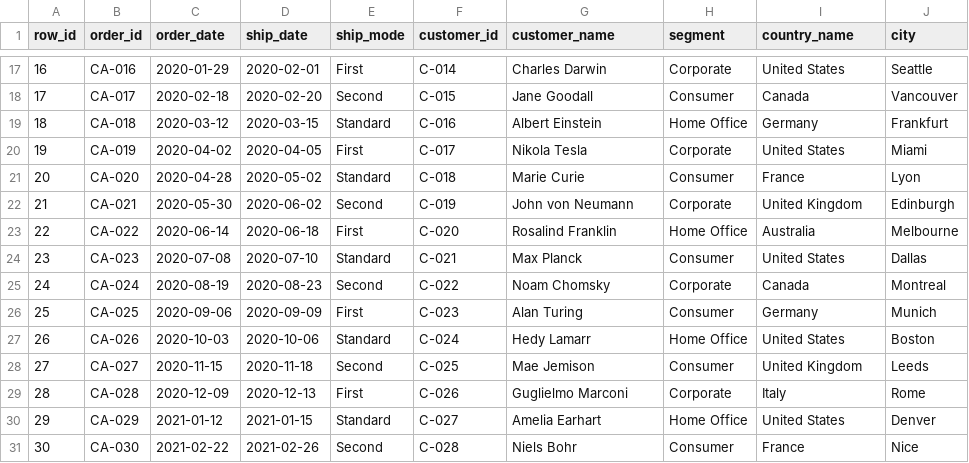
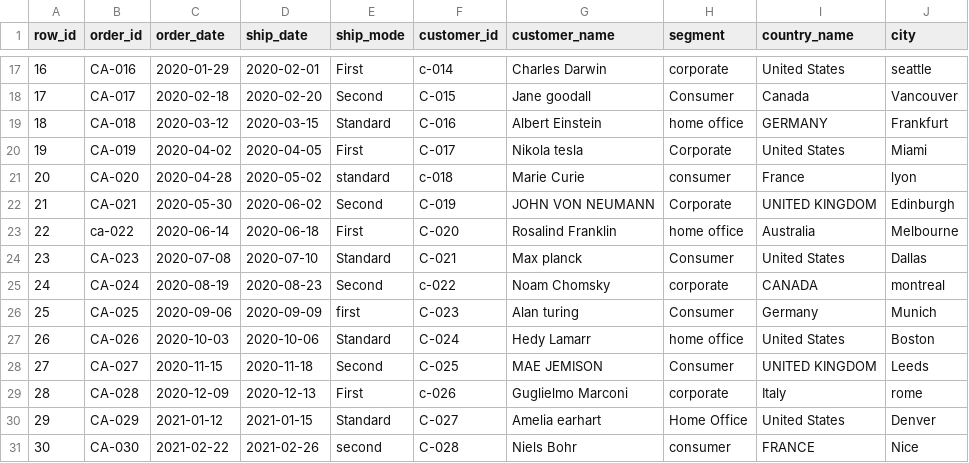
Before and after one commit to boyalavanya26/SalesETLAssignment, a CSV file: data/sales.csv, drawn as a sheet; only a part is shown, gaps mark what is left out; the diff covers the shown part only.

```diff
--- a/data/sales.csv
+++ b/data/sales.csv
@@ -17,15 +17,15 @@ row_id,order_id,order_date,ship_date,ship_mode,customer_id,customer_name,segment
-16,CA-016,2020-01-29,2020-02-01,First,C-014,Charles Darwin,Corporate,United States,Seattle
-17,CA-017,2020-02-18,2020-02-20,Second,C-015,Jane Goodall,Consumer,Canada,Vancouver
-18,CA-018,2020-03-12,2020-03-15,Standard,C-016,Albert Einstein,Home Office,Germany,Frankfurt
-19,CA-019,2020-04-02,2020-04-05,First,C-017,Nikola Tesla,Corporate,United States,Miami
-20,CA-020,2020-04-28,2020-05-02,Standard,C-018,Marie Curie,Consumer,France,Lyon
-21,CA-021,2020-05-30,2020-06-02,Second,C-019,John von Neumann,Corporate,United Kingdom,Edinburgh
-22,CA-022,2020-06-14,2020-06-18,First,C-020,Rosalind Franklin,Home Office,Australia,Melbourne
-23,CA-023,2020-07-08,2020-07-10,Standard,C-021,Max Planck,Consumer,United States,Dallas
-24,CA-024,2020-08-19,2020-08-23,Second,C-022,Noam Chomsky,Corporate,Canada,Montreal
-25,CA-025,2020-09-06,2020-09-09,First,C-023,Alan Turing,Consumer,Germany,Munich
-26,CA-026,2020-10-03,2020-10-06,Standard,C-024,Hedy Lamarr,Home Office,United States,Boston
-27,CA-027,2020-11-15,2020-11-18,Second,C-025,Mae Jemison,Consumer,United Kingdom,Leeds
-28,CA-028,2020-12-09,2020-12-13,First,C-026,Guglielmo Marconi,Corporate,Italy,Rome
-29,CA-029,2021-01-12,2021-01-15,Standard,C-027,Amelia Earhart,Home Office,United States,Denver
-30,CA-030,2021-02-22,2021-02-26,Second,C-028,Niels Bohr,Consumer,France,Nice
+16,CA-016,2020-01-29, 2020-02-01 , First , c-014 , Charles Darwin , corporate , United States , seattle
+17,CA-017,2020-02-18,2020-02-20, Second , C-015 , Jane goodall , Consumer , Canada , Vancouver
+18,CA-018,2020-03-12,2020-03-15, Standard , C-016 , Albert Einstein , home office , GERMANY , Frankfurt
+19,CA-019,2020-04-02,2020-04-05, First , C-017 , Nikola tesla , Corporate , United States , Miami
+20,CA-020,2020-04-28,2020-05-02, standard , c-018 , Marie Curie , consumer , France , lyon
+21,CA-021, 2020-05-30 ,2020-06-02, Second , C-019 , JOHN VON NEUMANN , Corporate , UNITED KINGDOM , Edinburgh
+22,ca-022,2020-06-14,2020-06-18, First , C-020 , Rosalind Franklin , home office , Australia , Melbourne
+23,CA-023,2020-07-08,2020-07-10, Standard , C-021 , Max planck , Consumer , United States , Dallas
+24,CA-024,2020-08-19, 2020-08-23 , Second , c-022 , Noam Chomsky , corporate , CANADA , montreal
+25,CA-025,2020-09-06,2020-09-09, first , C-023 , Alan turing , Consumer , Germany , Munich
+26,CA-026,2020-10-03,2020-10-06, Standard , C-024 , Hedy Lamarr , home office , United States , Boston
+27,CA-027,2020-11-15,2020-11-18, Second , C-025 , MAE JEMISON , Consumer , UNITED KINGDOM , Leeds
+28,CA-028, 2020-12-09 ,2020-12-13, First , c-026 , Guglielmo Marconi , corporate , Italy , rome
+29,CA-029,2021-01-12,2021-01-15, Standard , C-027 , Amelia earhart , Home Office , United States , Denver
+30,CA-030,2021-02-22,2021-02-26, second , C-028 , Niels Bohr , consumer , FRANCE , Nice
```
Also changed, not shown: 7 added rows and 96 edited cells elsewhere in this file.
